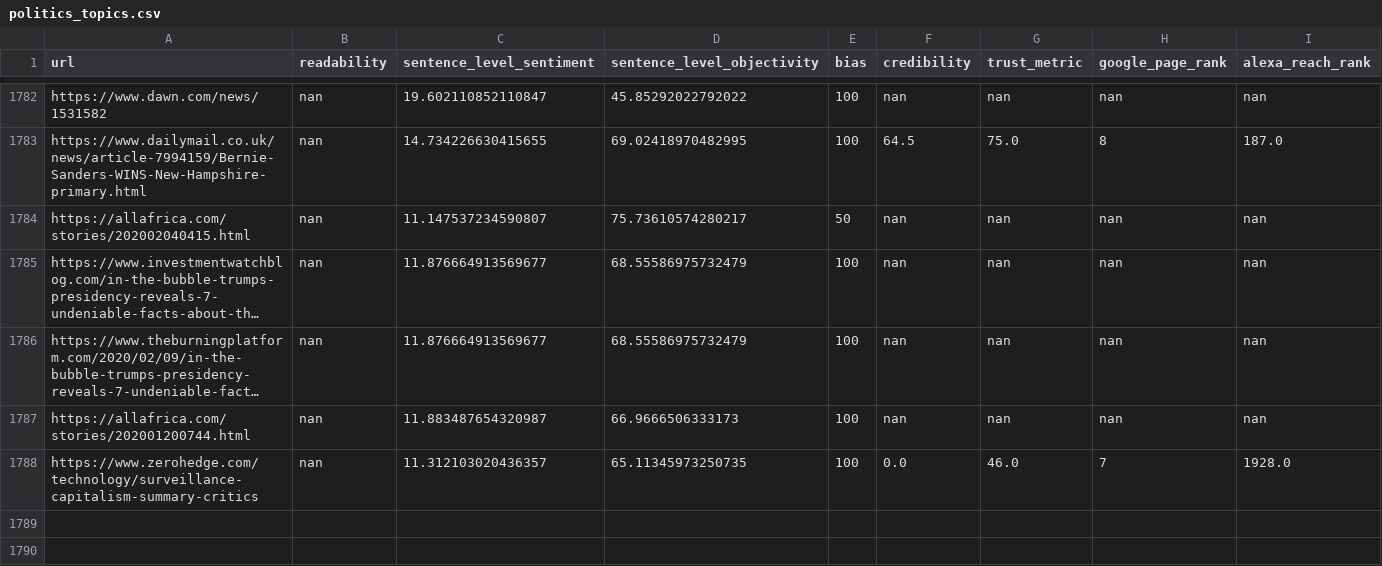
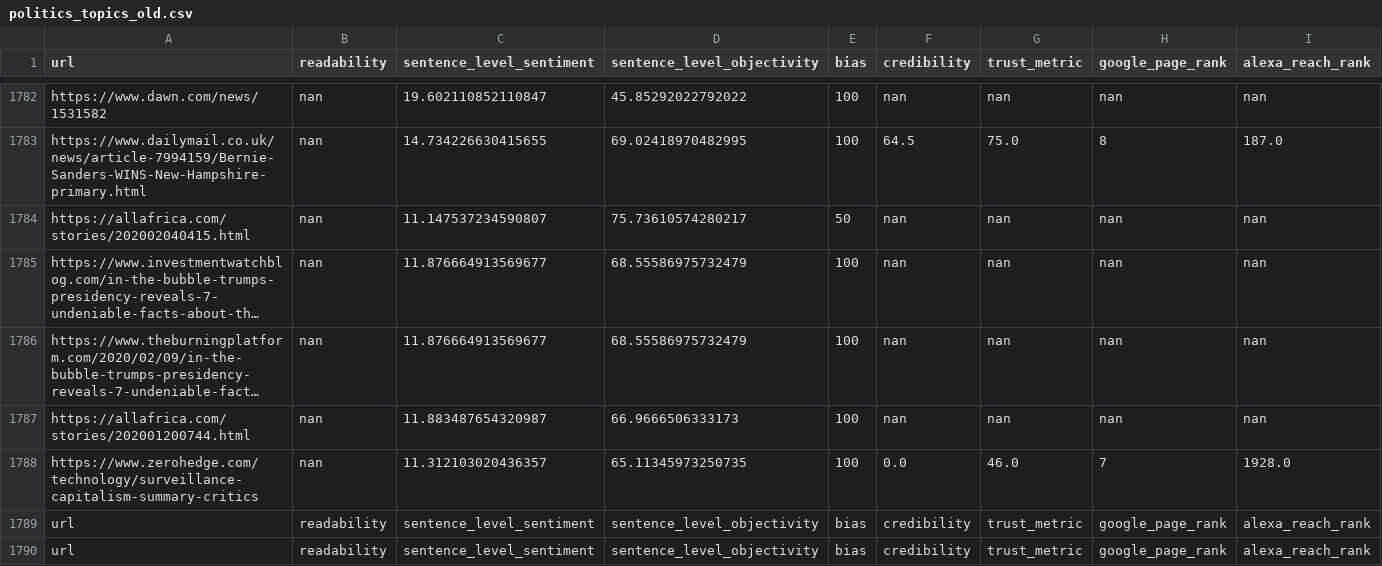
Before and after one commit to remarsh86/GoogleNewsUrlFetcher, a CSV file: evaluation/politics_topics_old.csv (was evaluation/politics_topics.csv), drawn as a sheet; only a part is shown, gaps mark what is left out; long unchanged cells end in …; the diff names each change by its address in the sheet, - before the commit and + after, or states it on an @@ line.

Commit message:
Added rank and topic to output file, rounding of scores, etc.

```diff
--- a/evaluation/politics_topics.csv
+++ b/evaluation/politics_topics_old.csv
+row 1789: url | readability | sentence_level_sentiment | sentence_level_objectivity | bias | credibility | trust_metric | google_page_rank | alexa_reach_rank
+row 1790: url | readability | sentence_level_sentiment | sentence_level_objectivity | bias | credibility | trust_metric | google_page_rank | alexa_reach_rank
```
Also changed, not shown: 46 other files.
